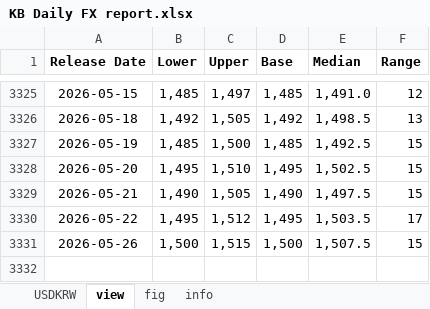
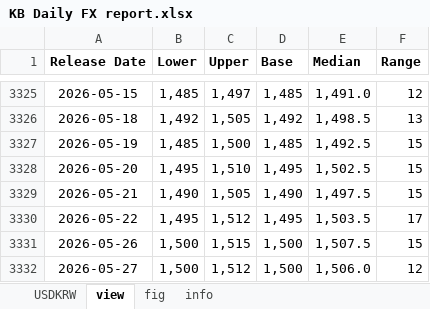
Before and after one commit to Tommylee1013/FinancialData, an Excel workbook: data/market/KB Daily FX report.xlsx, sheet view, drawn as a sheet; only a part is shown, gaps mark what is left out; values as stored, in another font and other column widths than the file's, no borders; the diff names each change by its address in the sheet, - before the commit and + after, or states it on an @@ line.

```diff
--- a/data/market/KB Daily FX report.xlsx (sheet view)
+++ b/data/market/KB Daily FX report.xlsx (sheet view)
+row 3332: 2026-05-27 | 1,500 | 1,512 | 1,500 | 1,506.0 | 12
```
Also changed, not shown: sheet USDKRW, data/commodity/AAA Gasoline.xlsx, data/commodity/Lithium.xlsx, 9 other files.
